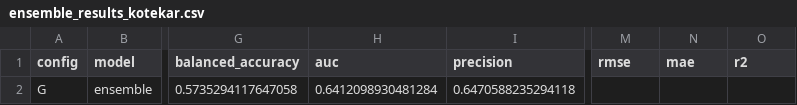
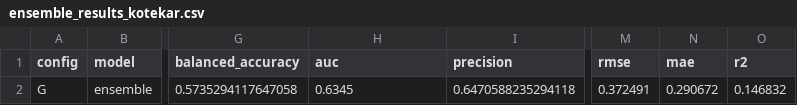
Before and after one commit to IAMNEERAJ05/WavSent-MTL, a CSV file: ablation/results/kotekar/ensemble_results_kotekar.csv, drawn as a sheet; only a part is shown, gaps mark what is left out; the diff names each change by its address in the sheet, - before the commit and + after, or states it on an @@ line.

```diff
--- a/ablation/results/kotekar/ensemble_results_kotekar.csv
+++ b/ablation/results/kotekar/ensemble_results_kotekar.csv
-H2 (auc): 0.6412098930481284
+H2 (auc): 0.6345
-M2 (rmse): (empty)
+M2 (rmse): 0.372491
-N2 (mae): (empty)
+N2 (mae): 0.290672
-O2 (r2): (empty)
+O2 (r2): 0.146832
```
Also changed, not shown: ablation/results/kaggle/ensemble_results_kaggle.csv, results/tables/kaggle/ablation_summary.csv, 4 other files.
